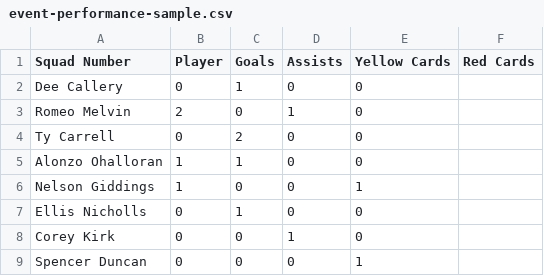
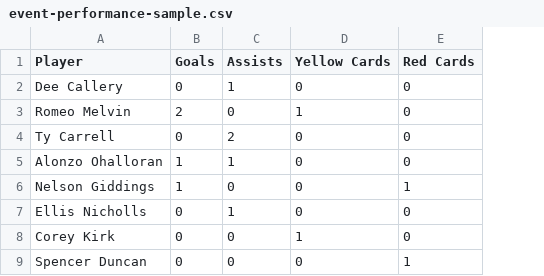
Before and after one commit to ThemeBoy/SportsPress, a CSV file: includes/sportspress/dummy-data/event-performance-sample.csv, drawn as a sheet; removed rows and columns are numbered as before the commit, all else as after; the diff names each change by its address in the sheet, - before the commit and + after, or states it on an @@ line.

```diff
--- a/includes/sportspress/dummy-data/event-performance-sample.csv
+++ b/includes/sportspress/dummy-data/event-performance-sample.csv
-column B (Player), rows 2-9: 0 | 2 | 0 | 1 | 1 | 0 | 0 | 0
-A1: Squad Number
+A1: Player
-B2 (Goals): 1
+B2 (Goals): 0
-C2 (Assists): 0
+C2 (Assists): 1
-E2:E5 (Red Cards): (empty)
+E2:E5 (Red Cards): 0
-B3 (Goals): 0
+B3 (Goals): 2
-C3 (Assists): 1
+C3 (Assists): 0
-D3 (Yellow Cards): 0
+D3 (Yellow Cards): 1
-B4 (Goals): 2
+B4 (Goals): 0
-C4 (Assists): 0
+C4 (Assists): 2
-C5 (Assists): 0
+C5 (Assists): 1
-B6 (Goals): 0
+B6 (Goals): 1
-D6 (Yellow Cards): 1
+D6 (Yellow Cards): 0
-E6 (Red Cards): (empty)
+E6 (Red Cards): 1
-B7 (Goals): 1
+B7 (Goals): 0
-C7 (Assists): 0
+C7 (Assists): 1
-E7:E8 (Red Cards): (empty)
+E7:E8 (Red Cards): 0
-C8 (Assists): 1
+C8 (Assists): 0
-D8 (Yellow Cards): 0
+D8 (Yellow Cards): 1
-D9 (Yellow Cards): 1
+D9 (Yellow Cards): 0
-E9 (Red Cards): (empty)
+E9 (Red Cards): 1
```
Also changed, not shown: 40 other files.
